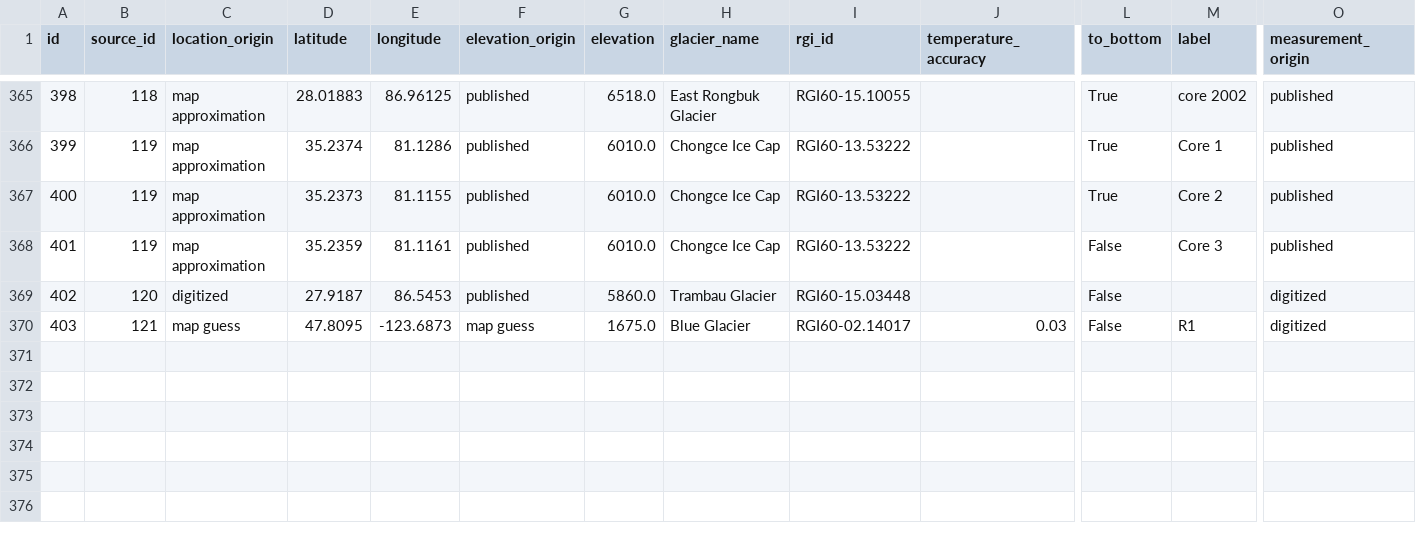
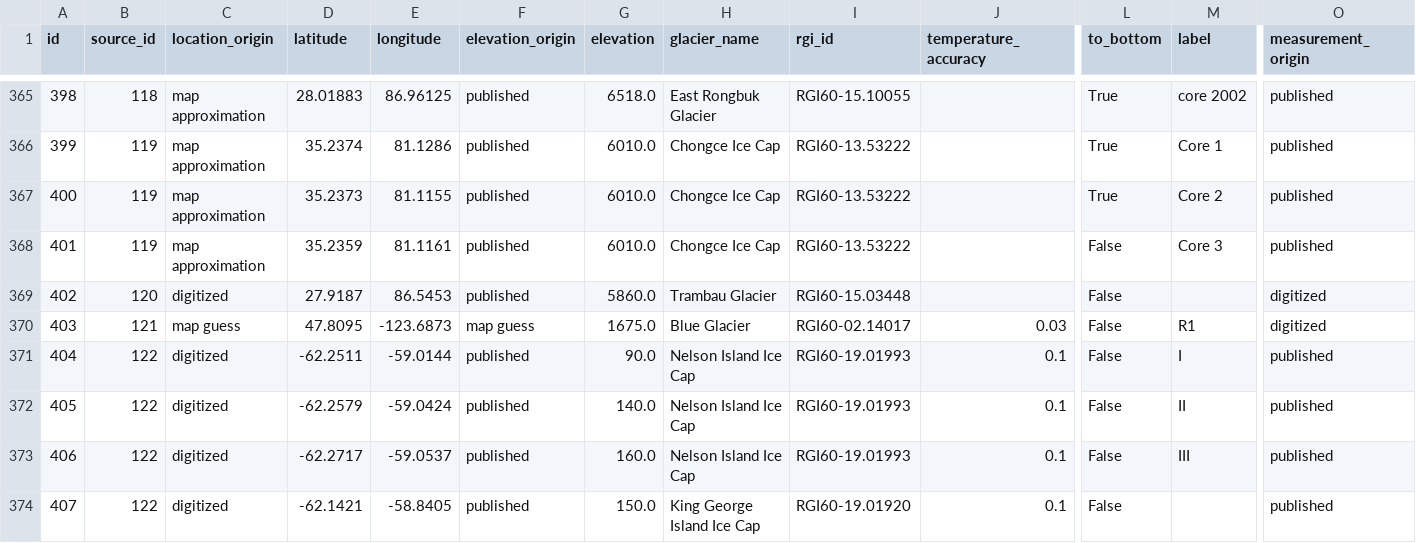
Before and after one commit to mjacqu/glenglat, a CSV file: data/borehole.csv, drawn as a sheet; only a part is shown, gaps mark what is left out; rows hold the shown columns only; the diff names each change by its address in the sheet, - before the commit and + after, or states it on an @@ line.

```diff
--- a/data/borehole.csv
+++ b/data/borehole.csv
+row 371: 404 | 122 | digitized | -62.2511 | -59.0144 | published | 90.0 | Nelson Island Ice Cap | RGI60-19.01993 | 0.1 | False | I | published
+row 372: 405 | 122 | digitized | -62.2579 | -59.0424 | published | 140.0 | Nelson Island Ice Cap | RGI60-19.01993 | 0.1 | False | II | published
+row 373: 406 | 122 | digitized | -62.2717 | -59.0537 | published | 160.0 | Nelson Island Ice Cap | RGI60-19.01993 | 0.1 | False | III | published
+row 374: 407 | 122 | digitized | -62.1421 | -58.8405 | published | 150.0 | King George Island Ice Cap | RGI60-19.01920 | 0.1 | False |  | published
```
Also changed, not shown: data/measurement.csv, data/profile.csv, 5 other files.
